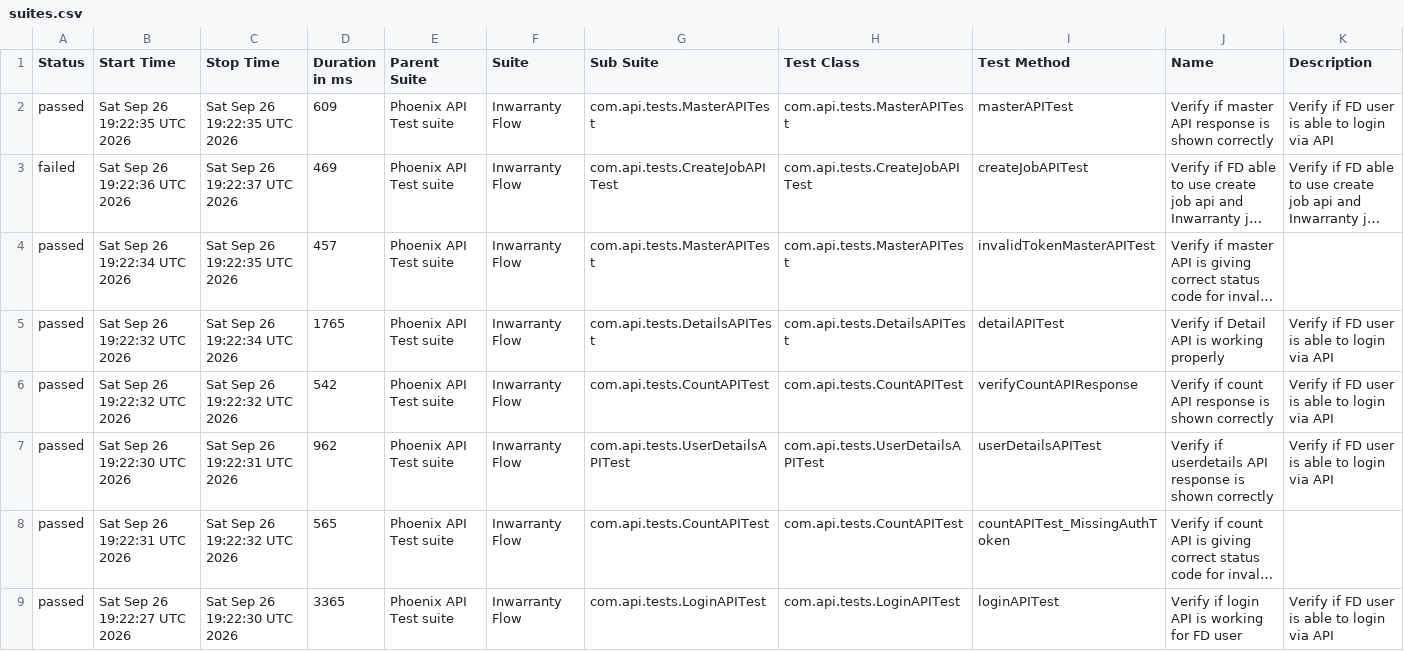
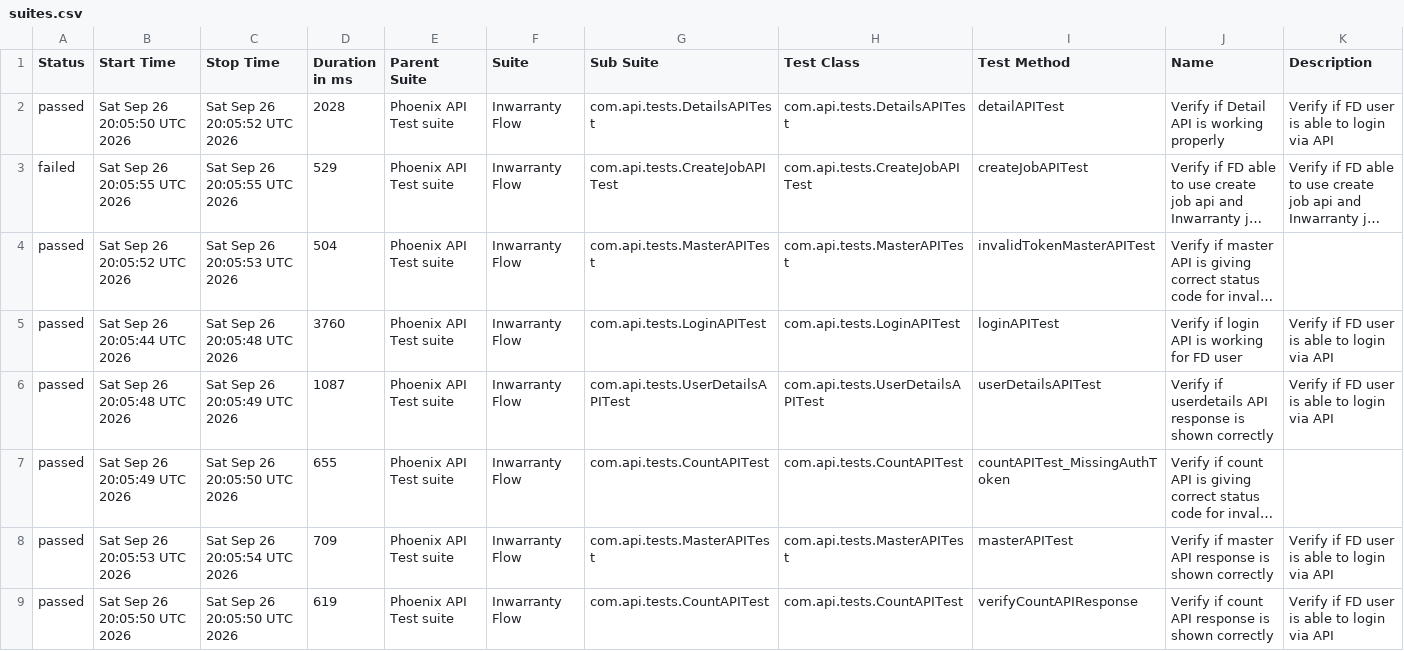
Before and after one commit to tusharS007/PhoenixTestAutomationFramework, a CSV file: data/suites.csv, drawn as a sheet; long unchanged cells end in …; removed rows and columns are numbered as before the commit, all else as after; the diff names each change by its address in the sheet, - before the commit and + after, or states it on an @@ line.

```diff
--- a/data/suites.csv
+++ b/data/suites.csv
-B2 (Start Time): Sat Sep 26 19:22:35 UTC 2026
+B2 (Start Time): Sat Sep 26 20:05:50 UTC 2026
-C2 (Stop Time): Sat Sep 26 19:22:35 UTC 2026
+C2 (Stop Time): Sat Sep 26 20:05:52 UTC 2026
-D2 (Duration in ms): 609
+D2 (Duration in ms): 2028
-G2 (Sub Suite): com.api.tests.MasterAPITest
+G2 (Sub Suite): com.api.tests.DetailsAPITest
-H2 (Test Class): com.api.tests.MasterAPITest
+H2 (Test Class): com.api.tests.DetailsAPITest
-I2 (Test Method): masterAPITest
+I2 (Test Method): detailAPITest
-J2 (Name): Verify if master API response is shown correctly
+J2 (Name): Verify if Detail API is working properly
-B3 (Start Time): Sat Sep 26 19:22:36 UTC 2026
+B3 (Start Time): Sat Sep 26 20:05:55 UTC 2026
-C3 (Stop Time): Sat Sep 26 19:22:37 UTC 2026
+C3 (Stop Time): Sat Sep 26 20:05:55 UTC 2026
-D3 (Duration in ms): 469
+D3 (Duration in ms): 529
-B4 (Start Time): Sat Sep 26 19:22:34 UTC 2026
+B4 (Start Time): Sat Sep 26 20:05:52 UTC 2026
-C4 (Stop Time): Sat Sep 26 19:22:35 UTC 2026
+C4 (Stop Time): Sat Sep 26 20:05:53 UTC 2026
-D4 (Duration in ms): 457
+D4 (Duration in ms): 504
-B5 (Start Time): Sat Sep 26 19:22:32 UTC 2026
+B5 (Start Time): Sat Sep 26 20:05:44 UTC 2026
-C5 (Stop Time): Sat Sep 26 19:22:34 UTC 2026
+C5 (Stop Time): Sat Sep 26 20:05:48 UTC 2026
-D5 (Duration in ms): 1765
+D5 (Duration in ms): 3760
-G5 (Sub Suite): com.api.tests.DetailsAPITest
+G5 (Sub Suite): com.api.tests.LoginAPITest
-H5 (Test Class): com.api.tests.DetailsAPITest
+H5 (Test Class): com.api.tests.LoginAPITest
-I5 (Test Method): detailAPITest
+I5 (Test Method): loginAPITest
-J5 (Name): Verify if Detail API is working properly
+J5 (Name): Verify if login API is working for FD user
-row 6: passed | Sat Sep 26 19:22:32 UTC 2026 | Sat Sep 26 19:22:32 UTC 2026 | 542 | Phoenix API Test suite | Inwarranty Flow | com.api.tests.CountAPITest | com.api.tests.CountAPITest | verifyCountAPIResponse | Verify if count API response is shown correctly | Verify if FD user is able to login via API
-B6 (Start Time): Sat Sep 26 19:22:30 UTC 2026
+B6 (Start Time): Sat Sep 26 20:05:48 UTC 2026
-C6 (Stop Time): Sat Sep 26 19:22:31 UTC 2026
+C6 (Stop Time): Sat Sep 26 20:05:49 UTC 2026
-D6 (Duration in ms): 962
+D6 (Duration in ms): 1087
-B7 (Start Time): Sat Sep 26 19:22:31 UTC 2026
+B7 (Start Time): Sat Sep 26 20:05:49 UTC 2026
-C7 (Stop Time): Sat Sep 26 19:22:32 UTC 2026
+C7 (Stop Time): Sat Sep 26 20:05:50 UTC 2026
-D7 (Duration in ms): 565
+D7 (Duration in ms): 655
+row 8: passed | Sat Sep 26 20:05:53 UTC 2026 | Sat Sep 26 20:05:54 UTC 2026 | 709 | Phoenix API Test suite | Inwarranty Flow | com.api.tests.MasterAPITest | com.api.tests.MasterAPITest | masterAPITest | Verify if master API response is shown correctly | Verify if FD user is able to login via API
-B9 (Start Time): Sat Sep 26 19:22:27 UTC 2026
+B9 (Start Time): Sat Sep 26 20:05:50 UTC 2026
-C9 (Stop Time): Sat Sep 26 19:22:30 UTC 2026
+C9 (Stop Time): Sat Sep 26 20:05:50 UTC 2026
-D9 (Duration in ms): 3365
+D9 (Duration in ms): 619
-G9 (Sub Suite): com.api.tests.LoginAPITest
+G9 (Sub Suite): com.api.tests.CountAPITest
-H9 (Test Class): com.api.tests.LoginAPITest
+H9 (Test Class): com.api.tests.CountAPITest
-I9 (Test Method): loginAPITest
+I9 (Test Method): verifyCountAPIResponse
-J9 (Name): Verify if login API is working for FD user
+J9 (Name): Verify if count API response is shown correctly
```
Also changed, not shown: data/behaviors.csv, 58 other files.
